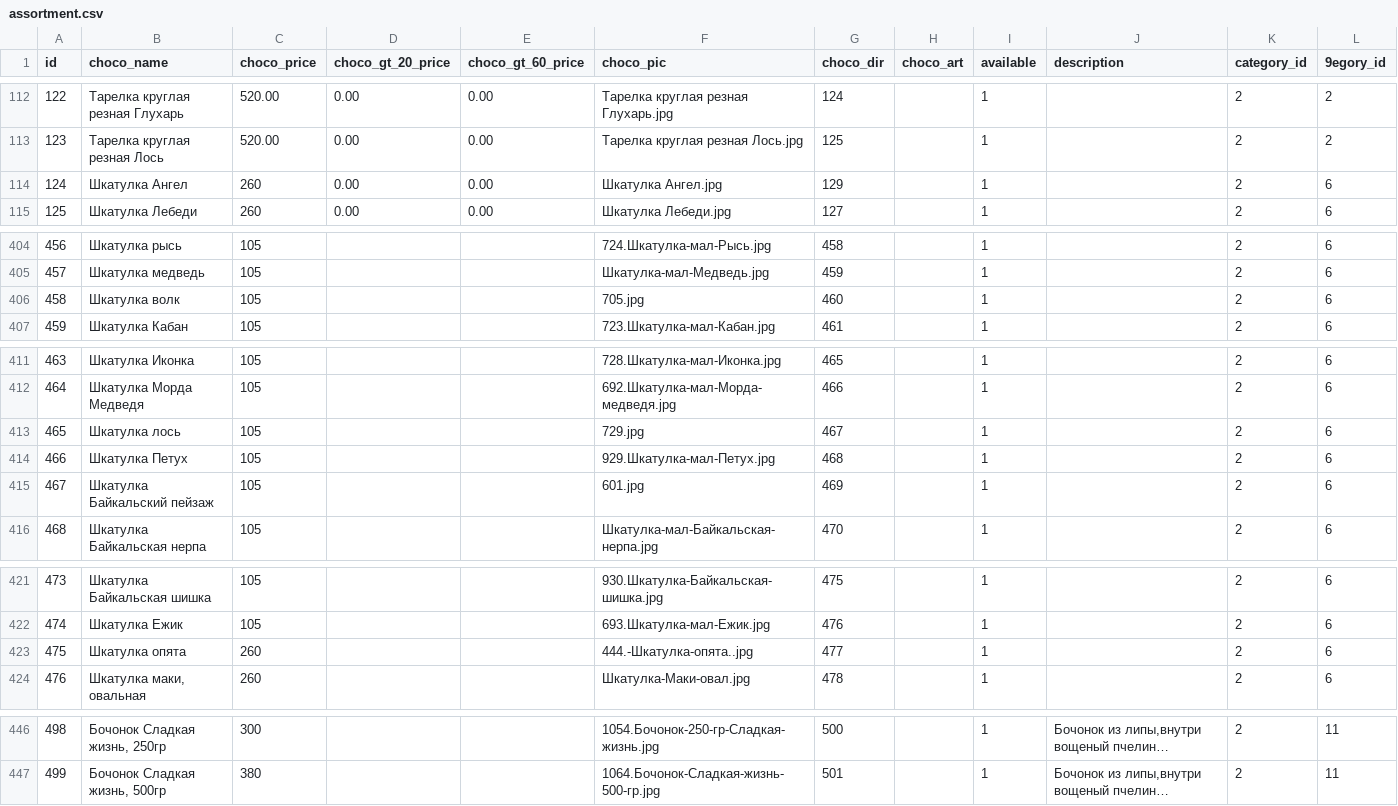
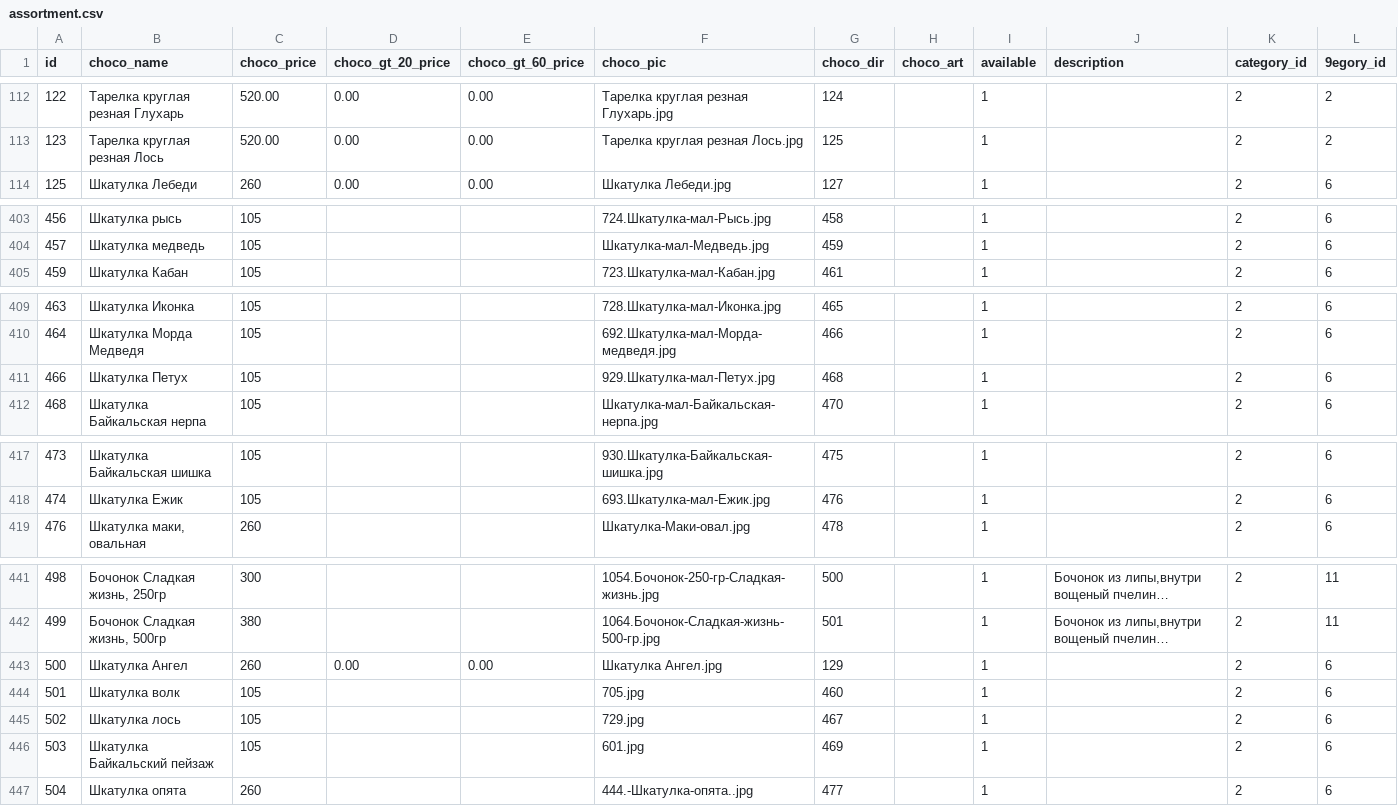
Before and after one commit to Pauline-sh/choco, a CSV file: assortment.csv, drawn as a sheet; only a part is shown, gaps mark what is left out; long unchanged cells end in …; removed rows and columns are numbered as before the commit, all else as after; the diff names each change by its address in the sheet, - before the commit and + after, or states it on an @@ line.

```diff
--- a/assortment.csv
+++ b/assortment.csv
-row 114: 124 | Шкатулка Ангел | 260 | 0.00 | 0.00 | Шкатулка Ангел.jpg | 129 |  | 1 |  | 2 | 6
-row 406: 458 | Шкатулка волк | 105 |  |  | 705.jpg | 460 |  | 1 |  | 2 | 6
-row 413: 465 | Шкатулка лось | 105 |  |  | 729.jpg | 467 |  | 1 |  | 2 | 6
-row 415: 467 | Шкатулка Байкальский пейзаж | 105 |  |  | 601.jpg | 469 |  | 1 |  | 2 | 6
-row 423: 475 | Шкатулка опята | 260 |  |  | 444.-Шкатулка-опята..jpg | 477 |  | 1 |  | 2 | 6
+row 443: 500 | Шкатулка Ангел | 260 | 0.00 | 0.00 | Шкатулка Ангел.jpg | 129 |  | 1 |  | 2 | 6
+row 444: 501 | Шкатулка волк | 105 |  |  | 705.jpg | 460 |  | 1 |  | 2 | 6
+row 445: 502 | Шкатулка лось | 105 |  |  | 729.jpg | 467 |  | 1 |  | 2 | 6
+row 446: 503 | Шкатулка Байкальский пейзаж | 105 |  |  | 601.jpg | 469 |  | 1 |  | 2 | 6
+row 447: 504 | Шкатулка опята | 260 |  |  | 444.-Шкатулка-опята..jpg | 477 |  | 1 |  | 2 | 6
```
Also changed, not shown: assortment_n_config.csv.
